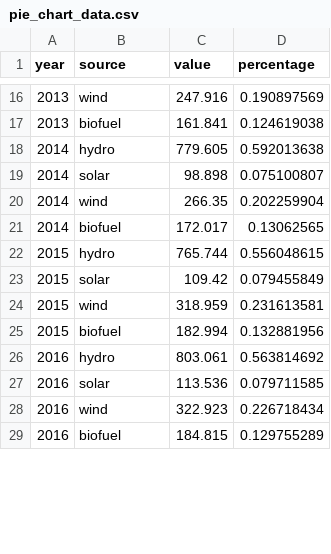
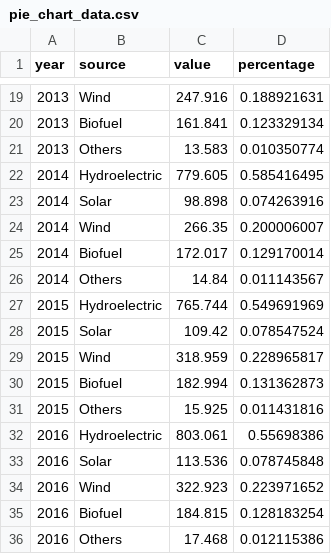
Before and after one commit to Jason1205-ui/dv2, a CSV file: dataset/pie_chart_data.csv, drawn as a sheet; only a part is shown, gaps mark what is left out; the diff covers the shown part only.

```diff
--- a/dataset/pie_chart_data.csv
+++ b/dataset/pie_chart_data.csv
@@ -16,14 +19,18 @@
-2013,wind,247.916,0.190897569
-2013,biofuel,161.841,0.124619038
-2014,hydro,779.605,0.592013638
-2014,solar,98.898,0.075100807
-2014,wind,266.35,0.202259904
-2014,biofuel,172.017,0.13062565
-2015,hydro,765.744,0.556048615
-2015,solar,109.42,0.079455849
-2015,wind,318.959,0.231613581
-2015,biofuel,182.994,0.132881956
-2016,hydro,803.061,0.563814692
-2016,solar,113.536,0.079711585
-2016,wind,322.923,0.226718434
-2016,biofuel,184.815,0.129755289
+2013,Wind,247.916,0.188921631
+2013,Biofuel,161.841,0.123329134
+2013,Others,13.583,0.010350774
+2014,Hydroelectric,779.605,0.585416495
+2014,Solar,98.898,0.074263916
+2014,Wind,266.35,0.200006007
+2014,Biofuel,172.017,0.129170014
+2014,Others,14.84,0.011143567
+2015,Hydroelectric,765.744,0.549691969
+2015,Solar,109.42,0.078547524
+2015,Wind,318.959,0.228965817
+2015,Biofuel,182.994,0.131362873
+2015,Others,15.925,0.011431816
+2016,Hydroelectric,803.061,0.55698386
+2016,Solar,113.536,0.078745848
+2016,Wind,322.923,0.223971652
+2016,Biofuel,184.815,0.128183254
+2016,Others,17.468,0.012115386
```
Also changed, not shown: 6 added rows and 52 edited cells elsewhere in this file.
